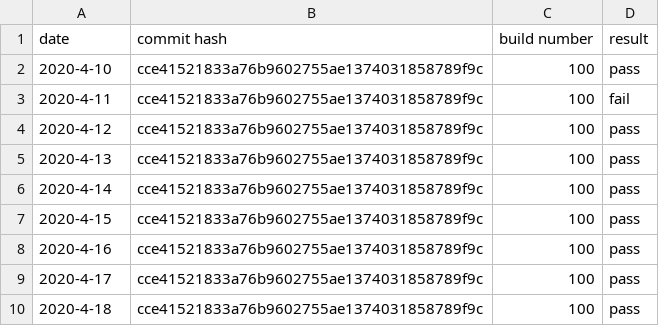
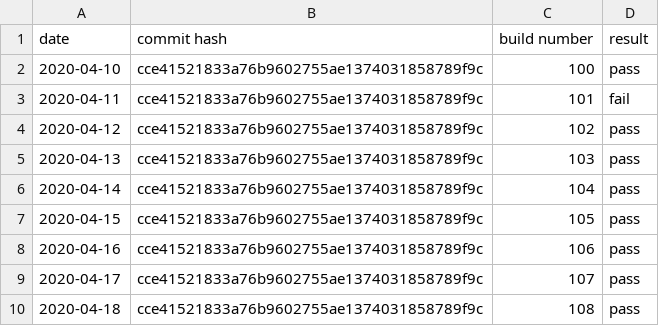
Before and after one commit to yoooou/continuous-certification, a CSV file: accton-as7712.csv, drawn as a sheet.

Commit message:
Update accton-as7712.csv

```diff
--- a/accton-as7712.csv
+++ b/accton-as7712.csv
@@ -1,10 +1,10 @@
 date,commit hash,build number,result
-2020-4-10,cce41521833a76b9602755ae1374031858789f9c,100,pass
-2020-4-11,cce41521833a76b9602755ae1374031858789f9c,100,fail
-2020-4-12,cce41521833a76b9602755ae1374031858789f9c,100,pass
-2020-4-13,cce41521833a76b9602755ae1374031858789f9c,100,pass
-2020-4-14,cce41521833a76b9602755ae1374031858789f9c,100,pass
-2020-4-15,cce41521833a76b9602755ae1374031858789f9c,100,pass
-2020-4-16,cce41521833a76b9602755ae1374031858789f9c,100,pass
-2020-4-17,cce41521833a76b9602755ae1374031858789f9c,100,pass
-2020-4-18,cce41521833a76b9602755ae1374031858789f9c,100,pass
+2020-04-10,cce41521833a76b9602755ae1374031858789f9c,100,pass
+2020-04-11,cce41521833a76b9602755ae1374031858789f9c,101,fail
+2020-04-12,cce41521833a76b9602755ae1374031858789f9c,102,pass
+2020-04-13,cce41521833a76b9602755ae1374031858789f9c,103,pass
+2020-04-14,cce41521833a76b9602755ae1374031858789f9c,104,pass
+2020-04-15,cce41521833a76b9602755ae1374031858789f9c,105,pass
+2020-04-16,cce41521833a76b9602755ae1374031858789f9c,106,pass
+2020-04-17,cce41521833a76b9602755ae1374031858789f9c,107,pass
+2020-04-18,cce41521833a76b9602755ae1374031858789f9c,108,pass
```
